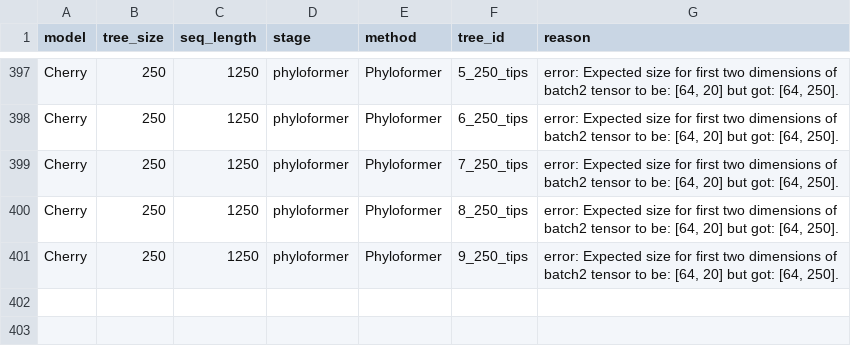
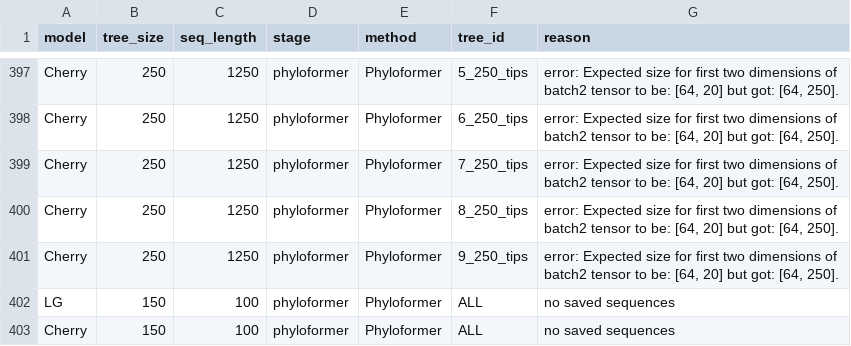
Before and after one commit to ACKarl/EPTI, a CSV file: results/fixed_height_all_methods/failures_rate4_phyloformer.csv, drawn as a sheet; only a part is shown, gaps mark what is left out; the diff names each change by its address in the sheet, - before the commit and + after, or states it on an @@ line.

Commit message:
Phyloformer results: clock rate 4, tree size 150

```diff
--- a/results/fixed_height_all_methods/failures_rate4_phyloformer.csv
+++ b/results/fixed_height_all_methods/failures_rate4_phyloformer.csv
+row 402: LG | 150 | 100 | phyloformer | Phyloformer | ALL | no saved sequences
+row 403: Cherry | 150 | 100 | phyloformer | Phyloformer | ALL | no saved sequences
```
